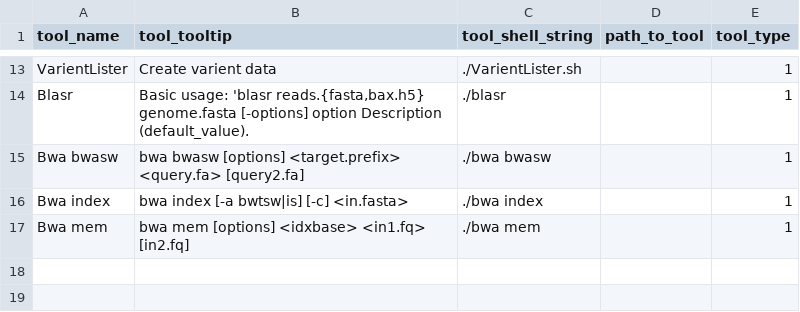
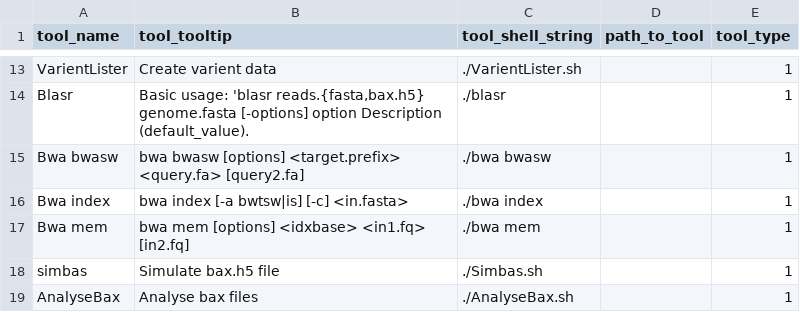
Before and after one commit to Sriep/pipewrap, a CSV file: SQLData/BioTools.csv, drawn as a sheet; only a part is shown, gaps mark what is left out.

```diff
--- a/SQLData/BioTools.csv
+++ b/SQLData/BioTools.csv
@@ -69 +69,3 @@ Bwa index,bwa index [-a bwtsw|is] [-c] <in.fasta>,./bwa index,,1
 Bwa mem,bwa mem [options] <idxbase> <in1.fq> [in2.fq],./bwa mem,,1
+simbas,Simulate bax.h5 file,./Simbas.sh,,1
+AnalyseBax,Analyse bax files,./AnalyseBax.sh,,1
```
Also changed, not shown: SQLData/VarientLister.csv, SQLData/blasr.csv, 5 other files.
